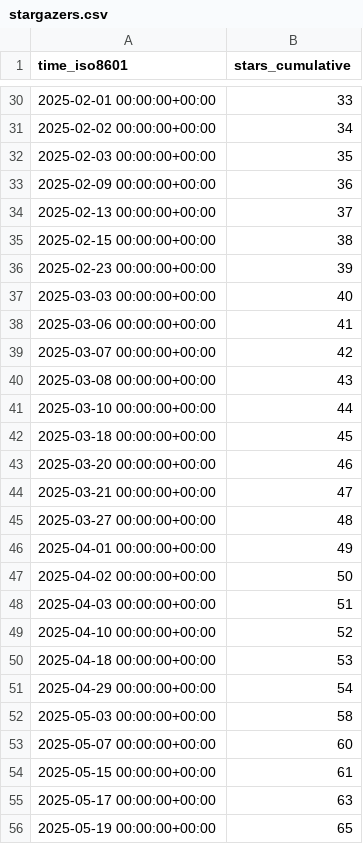
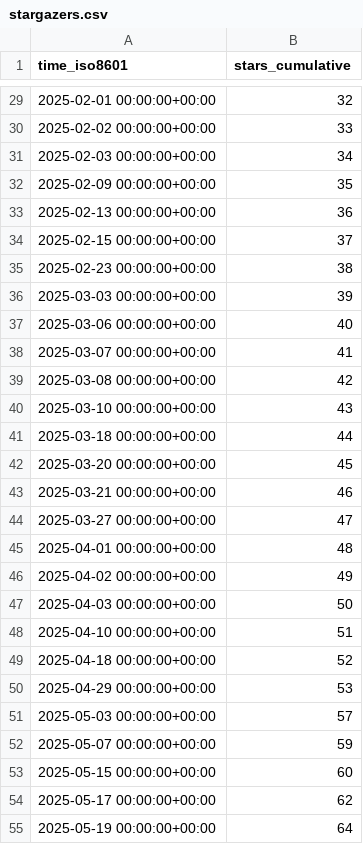
Before and after one commit to dhower-qc/udb-stats, a CSV file: riscv-software-src/riscv-unified-db/ghrs-data/stargazers.csv, drawn as a sheet; only a part is shown, gaps mark what is left out; the diff covers the shown part only.

```diff
--- a/riscv-software-src/riscv-unified-db/ghrs-data/stargazers.csv
+++ b/riscv-software-src/riscv-unified-db/ghrs-data/stargazers.csv
@@ -30,27 +29,27 @@ time_iso8601,stars_cumulative
-2025-02-01 00:00:00+00:00,33
-2025-02-02 00:00:00+00:00,34
-2025-02-03 00:00:00+00:00,35
-2025-02-09 00:00:00+00:00,36
-2025-02-13 00:00:00+00:00,37
-2025-02-15 00:00:00+00:00,38
-2025-02-23 00:00:00+00:00,39
-2025-03-03 00:00:00+00:00,40
-2025-03-06 00:00:00+00:00,41
-2025-03-07 00:00:00+00:00,42
-2025-03-08 00:00:00+00:00,43
-2025-03-10 00:00:00+00:00,44
-2025-03-18 00:00:00+00:00,45
-2025-03-20 00:00:00+00:00,46
-2025-03-21 00:00:00+00:00,47
-2025-03-27 00:00:00+00:00,48
-2025-04-01 00:00:00+00:00,49
-2025-04-02 00:00:00+00:00,50
-2025-04-03 00:00:00+00:00,51
-2025-04-10 00:00:00+00:00,52
-2025-04-18 00:00:00+00:00,53
-2025-04-29 00:00:00+00:00,54
-2025-05-03 00:00:00+00:00,58
-2025-05-07 00:00:00+00:00,60
-2025-05-15 00:00:00+00:00,61
-2025-05-17 00:00:00+00:00,63
-2025-05-19 00:00:00+00:00,65
+2025-02-01 00:00:00+00:00,32
+2025-02-02 00:00:00+00:00,33
+2025-02-03 00:00:00+00:00,34
+2025-02-09 00:00:00+00:00,35
+2025-02-13 00:00:00+00:00,36
+2025-02-15 00:00:00+00:00,37
+2025-02-23 00:00:00+00:00,38
+2025-03-03 00:00:00+00:00,39
+2025-03-06 00:00:00+00:00,40
+2025-03-07 00:00:00+00:00,41
+2025-03-08 00:00:00+00:00,42
+2025-03-10 00:00:00+00:00,43
+2025-03-18 00:00:00+00:00,44
+2025-03-20 00:00:00+00:00,45
+2025-03-21 00:00:00+00:00,46
+2025-03-27 00:00:00+00:00,47
+2025-04-01 00:00:00+00:00,48
+2025-04-02 00:00:00+00:00,49
+2025-04-03 00:00:00+00:00,50
+2025-04-10 00:00:00+00:00,51
+2025-04-18 00:00:00+00:00,52
+2025-04-29 00:00:00+00:00,53
+2025-05-03 00:00:00+00:00,57
+2025-05-07 00:00:00+00:00,59
+2025-05-15 00:00:00+00:00,60
+2025-05-17 00:00:00+00:00,62
+2025-05-19 00:00:00+00:00,64
```
Also changed, not shown: 1 added row, 1 removed row and 134 edited cells elsewhere in this file, riscv-software-src/riscv-unified-db/ghrs-data/forks.csv.
